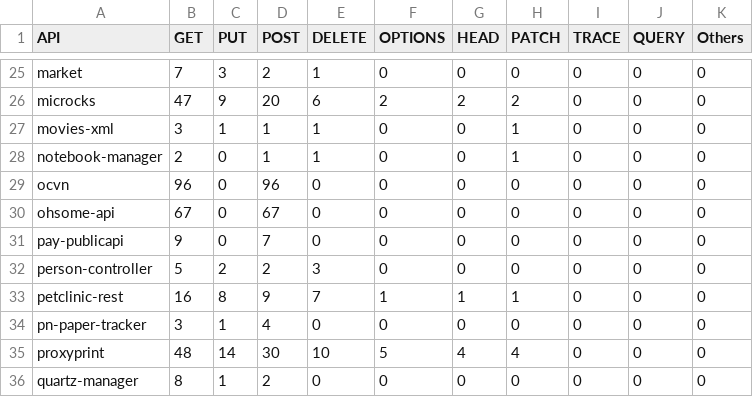
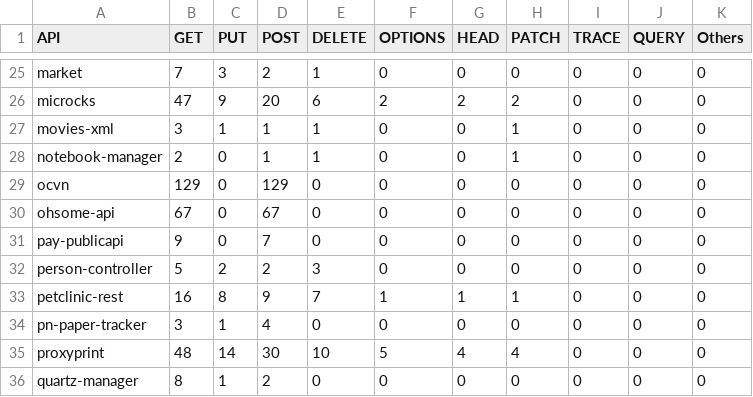
Before and after one commit to WebFuzzing/Dataset, a CSV file: statistics/http-verbs.csv, drawn as a sheet; only a part is shown, gaps mark what is left out.

```diff
--- a/statistics/http-verbs.csv
+++ b/statistics/http-verbs.csv
@@ -28,3 +28,3 @@ movies-xml,3,1,1,1,0,0,1,0,0,0
 notebook-manager,2,0,1,1,0,0,1,0,0,0
-ocvn,96,0,96,0,0,0,0,0,0,0
+ocvn,129,0,129,0,0,0,0,0,0,0
 ohsome-api,67,0,67,0,0,0,0,0,0,0
```
Also changed, not shown: statistics/data.csv, 1 other file.
